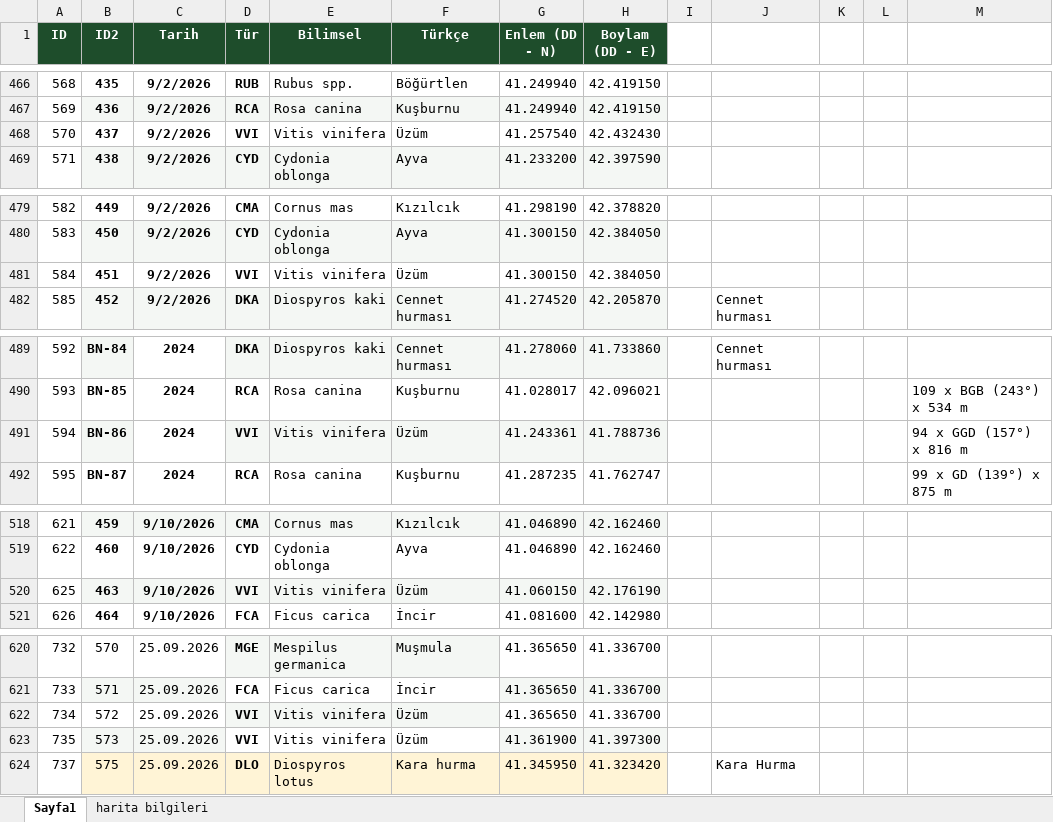
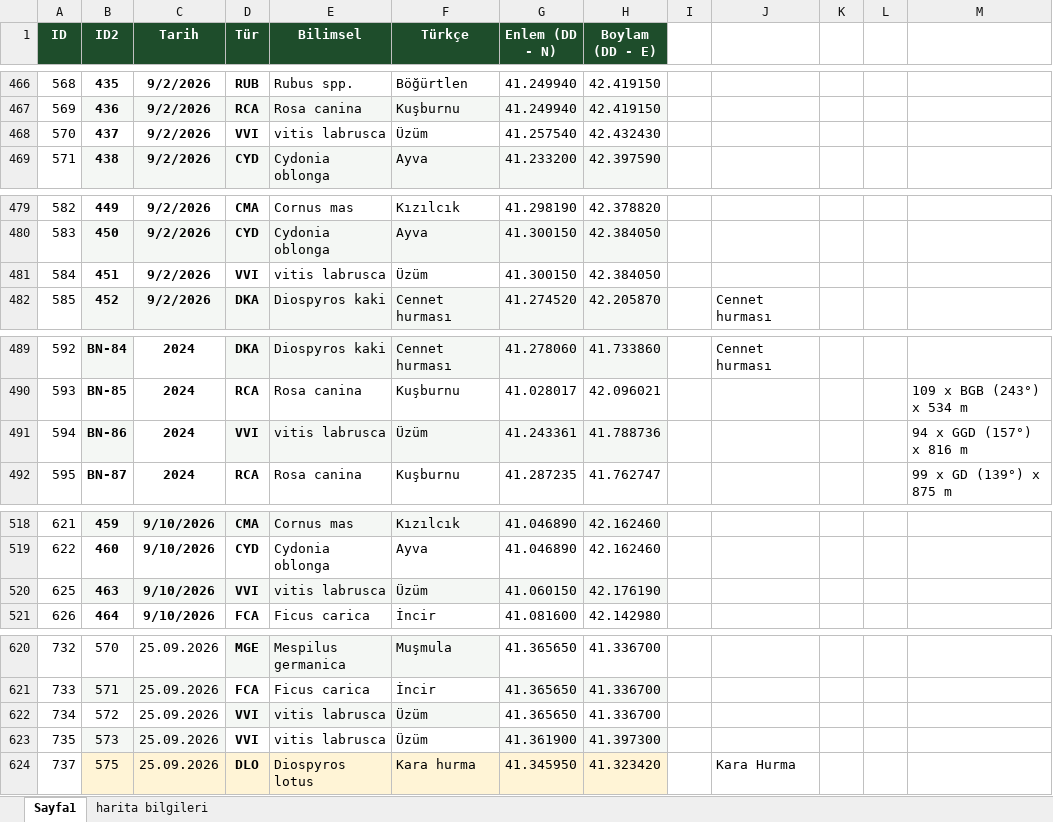
Before and after one commit to exlebriz/bitki-haritasiSS, an Excel workbook: data/istasyonlar.xlsx, sheet Sayfa1, drawn as a sheet; only a part is shown, gaps mark what is left out; values as stored, in another font and other column widths than the file's, no borders; the diff covers the shown part only; the diff names each change by its address in the sheet, - before the commit and + after, or states it on an @@ line.

```diff
--- a/data/istasyonlar.xlsx (sheet Sayfa1)
+++ b/data/istasyonlar.xlsx (sheet Sayfa1)
-E468 (Bilimsel): Vitis vinifera
+E468 (Bilimsel): vitis labrusca
-E481 (Bilimsel): Vitis vinifera
+E481 (Bilimsel): vitis labrusca
-E491 (Bilimsel): Vitis vinifera
+E491 (Bilimsel): vitis labrusca
-E520 (Bilimsel): Vitis vinifera
+E520 (Bilimsel): vitis labrusca
-E622:E623 (Bilimsel): Vitis vinifera
+E622:E623 (Bilimsel): vitis labrusca
```
Also changed, not shown: 1 added row and 18 edited cells elsewhere in this sheet.
